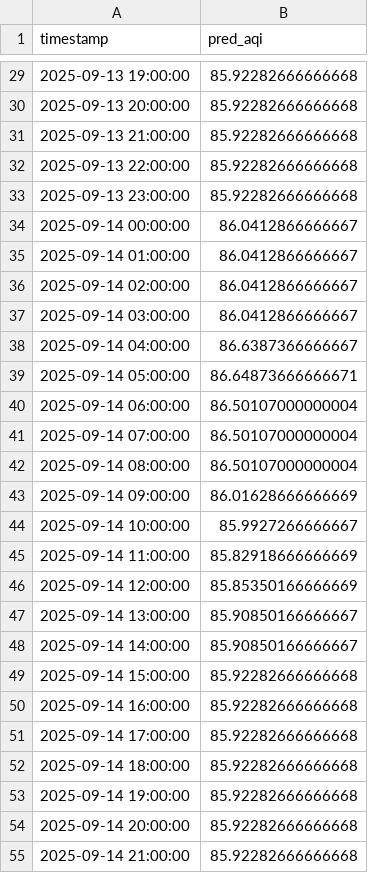
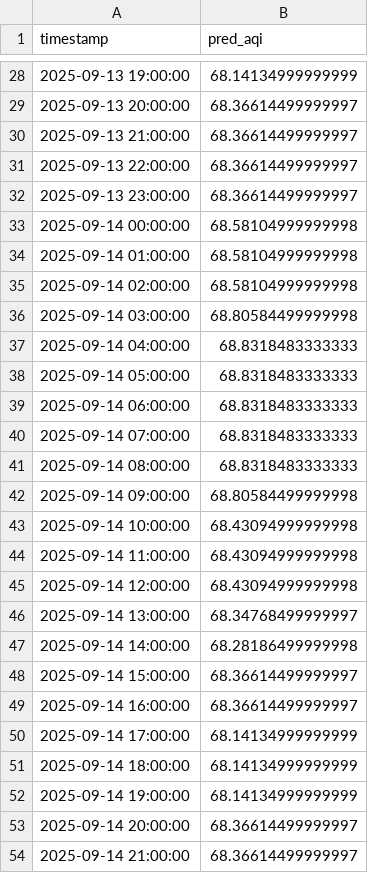
Before and after one commit to Ravihakhan21/pearls-aqi-predictor, a CSV file: data/predictions_72h.csv, drawn as a sheet; only a part is shown, gaps mark what is left out; the diff covers the shown part only.

```diff
--- a/data/predictions_72h.csv
+++ b/data/predictions_72h.csv
@@ -29,27 +28,27 @@ timestamp,pred_aqi
-2025-09-13 19:00:00,85.92282666666668
-2025-09-13 20:00:00,85.92282666666668
-2025-09-13 21:00:00,85.92282666666668
-2025-09-13 22:00:00,85.92282666666668
-2025-09-13 23:00:00,85.92282666666668
-2025-09-14 00:00:00,86.0412866666667
-2025-09-14 01:00:00,86.0412866666667
-2025-09-14 02:00:00,86.0412866666667
-2025-09-14 03:00:00,86.0412866666667
-2025-09-14 04:00:00,86.6387366666667
-2025-09-14 05:00:00,86.64873666666671
-2025-09-14 06:00:00,86.50107000000004
-2025-09-14 07:00:00,86.50107000000004
-2025-09-14 08:00:00,86.50107000000004
-2025-09-14 09:00:00,86.01628666666669
-2025-09-14 10:00:00,85.9927266666667
-2025-09-14 11:00:00,85.82918666666669
-2025-09-14 12:00:00,85.85350166666669
-2025-09-14 13:00:00,85.90850166666667
-2025-09-14 14:00:00,85.90850166666667
-2025-09-14 15:00:00,85.92282666666668
-2025-09-14 16:00:00,85.92282666666668
-2025-09-14 17:00:00,85.92282666666668
-2025-09-14 18:00:00,85.92282666666668
-2025-09-14 19:00:00,85.92282666666668
-2025-09-14 20:00:00,85.92282666666668
-2025-09-14 21:00:00,85.92282666666668
+2025-09-13 19:00:00,68.14134999999999
+2025-09-13 20:00:00,68.36614499999997
+2025-09-13 21:00:00,68.36614499999997
+2025-09-13 22:00:00,68.36614499999997
+2025-09-13 23:00:00,68.36614499999997
+2025-09-14 00:00:00,68.58104999999998
+2025-09-14 01:00:00,68.58104999999998
+2025-09-14 02:00:00,68.58104999999998
+2025-09-14 03:00:00,68.80584499999998
+2025-09-14 04:00:00,68.8318483333333
+2025-09-14 05:00:00,68.8318483333333
+2025-09-14 06:00:00,68.8318483333333
+2025-09-14 07:00:00,68.8318483333333
+2025-09-14 08:00:00,68.8318483333333
+2025-09-14 09:00:00,68.80584499999998
+2025-09-14 10:00:00,68.43094999999998
+2025-09-14 11:00:00,68.43094999999998
+2025-09-14 12:00:00,68.43094999999998
+2025-09-14 13:00:00,68.34768499999997
+2025-09-14 14:00:00,68.28186499999998
+2025-09-14 15:00:00,68.36614499999997
+2025-09-14 16:00:00,68.36614499999997
+2025-09-14 17:00:00,68.14134999999999
+2025-09-14 18:00:00,68.14134999999999
+2025-09-14 19:00:00,68.14134999999999
+2025-09-14 20:00:00,68.36614499999997
+2025-09-14 21:00:00,68.36614499999997
```
Also changed, not shown: 1 added row, 1 removed row and 44 edited cells elsewhere in this file, data/hourly_clean_updated.csv.
